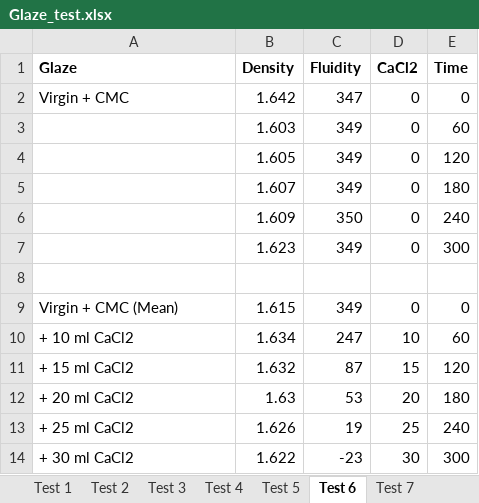
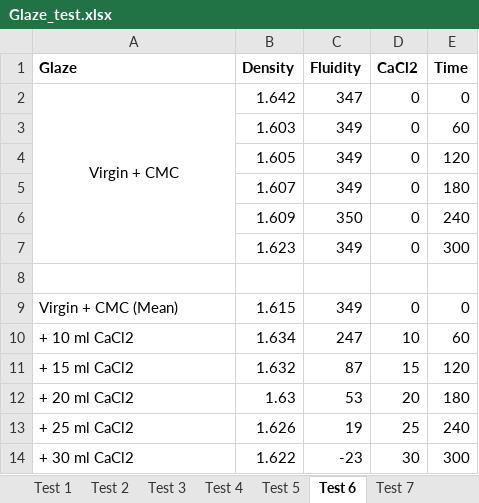
Before and after one commit to souzatya/Glaze-Additive-Predictor, an Excel workbook: Glaze_test.xlsx, sheet Test 6, drawn as a sheet; values as stored, in another font and other column widths than the file's, no borders; the diff names each change by its address in the sheet, - before the commit and + after, or states it on an @@ line.

```diff
--- a/Glaze_test.xlsx (sheet Test 6)
+++ b/Glaze_test.xlsx (sheet Test 6)
-A2 alignment: left
+A2 alignment: center
+A2:A7 merged
```
Also changed, not shown: sheet Test 8, sheet Test 7.
